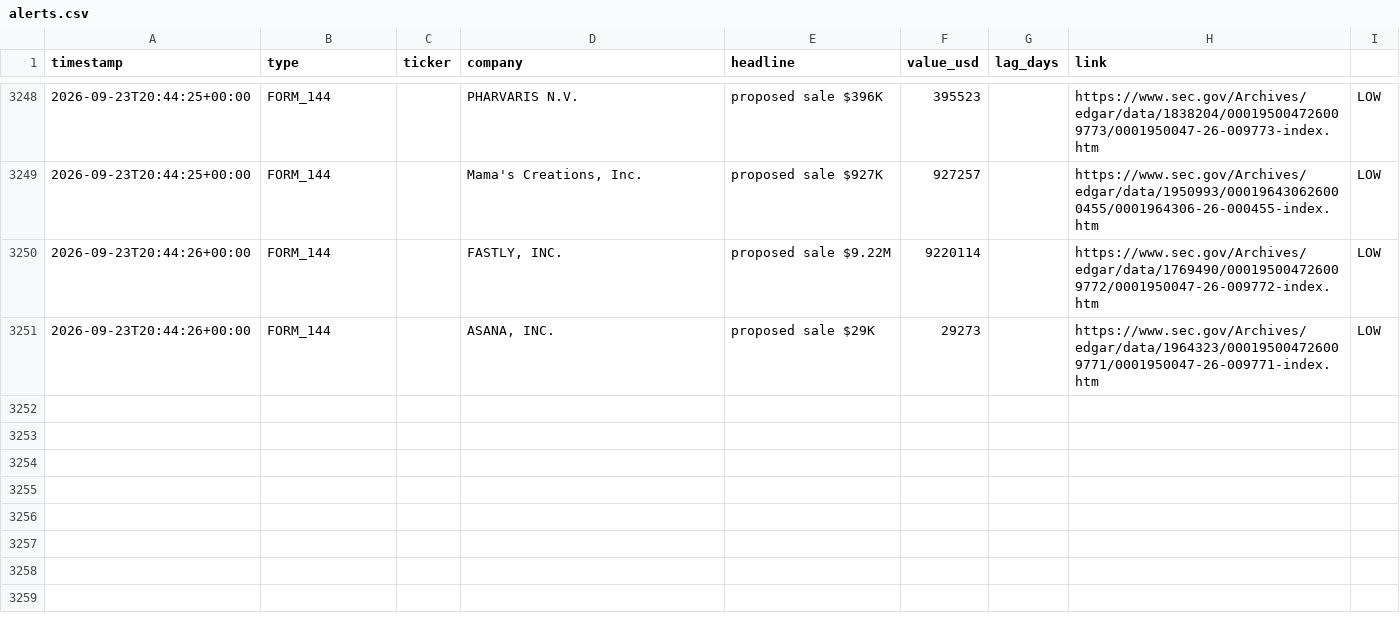
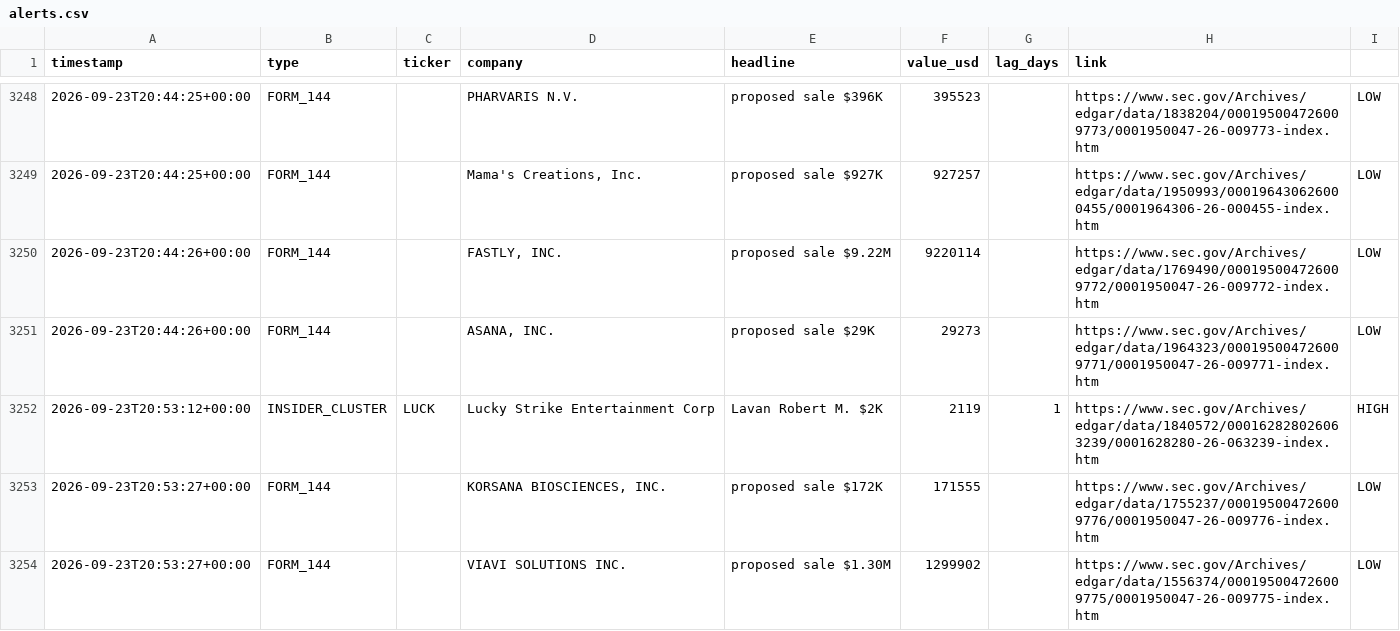
Before and after one commit to kiianwanted-byte/filings-monitor, a CSV file: data/alerts.csv, drawn as a sheet; only a part is shown, gaps mark what is left out; the diff names each change by its address in the sheet, - before the commit and + after, or states it on an @@ line.

```diff
--- a/data/alerts.csv
+++ b/data/alerts.csv
+row 3252: 2026-09-23T20:53:12+00:00 | INSIDER_CLUSTER | LUCK | Lucky Strike Entertainment Corp | Lavan Robert M. $2K | 2119 | 1 | https://www.sec.gov/Archives/edgar/data/1840572/000162828026063239/0001628280-26-063239-index.htm | HIGH
+row 3253: 2026-09-23T20:53:27+00:00 | FORM_144 |  | KORSANA BIOSCIENCES, INC. | proposed sale $172K | 171555 |  | https://www.sec.gov/Archives/edgar/data/1755237/000195004726009776/0001950047-26-009776-index.htm | LOW
+row 3254: 2026-09-23T20:53:27+00:00 | FORM_144 |  | VIAVI SOLUTIONS INC. | proposed sale $1.30M | 1299902 |  | https://www.sec.gov/Archives/edgar/data/1556374/000195004726009775/0001950047-26-009775-index.htm | LOW
```
Also changed, not shown: data/buys.csv, 2 other files.
